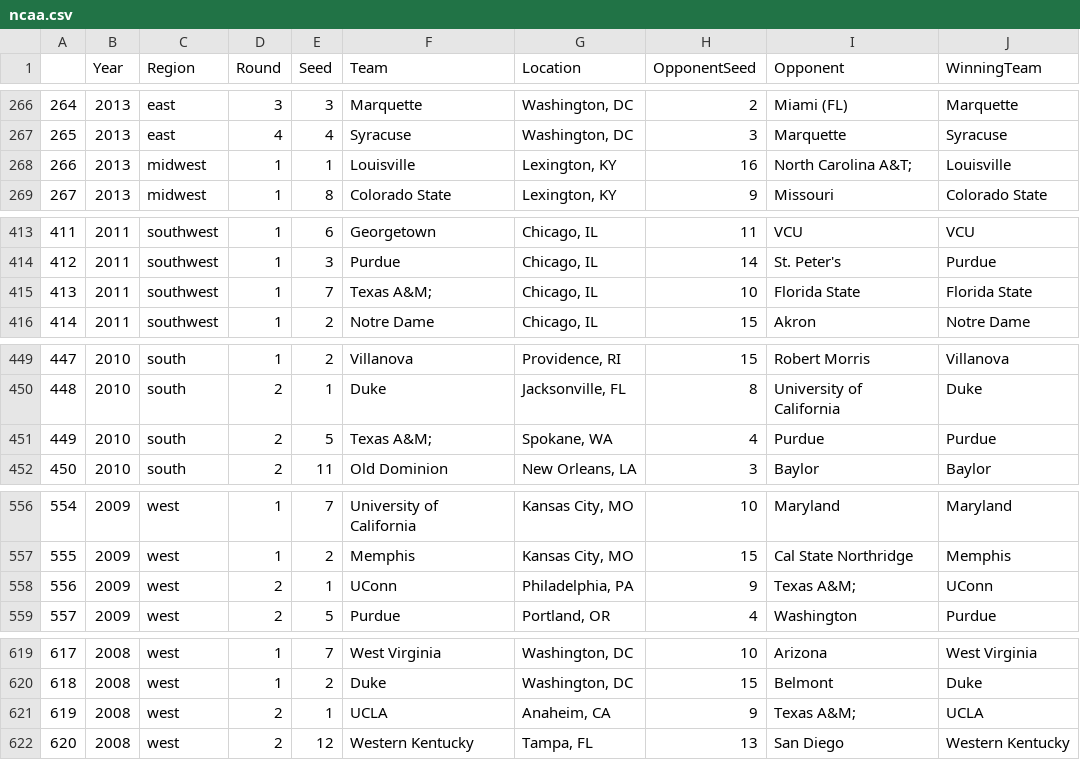
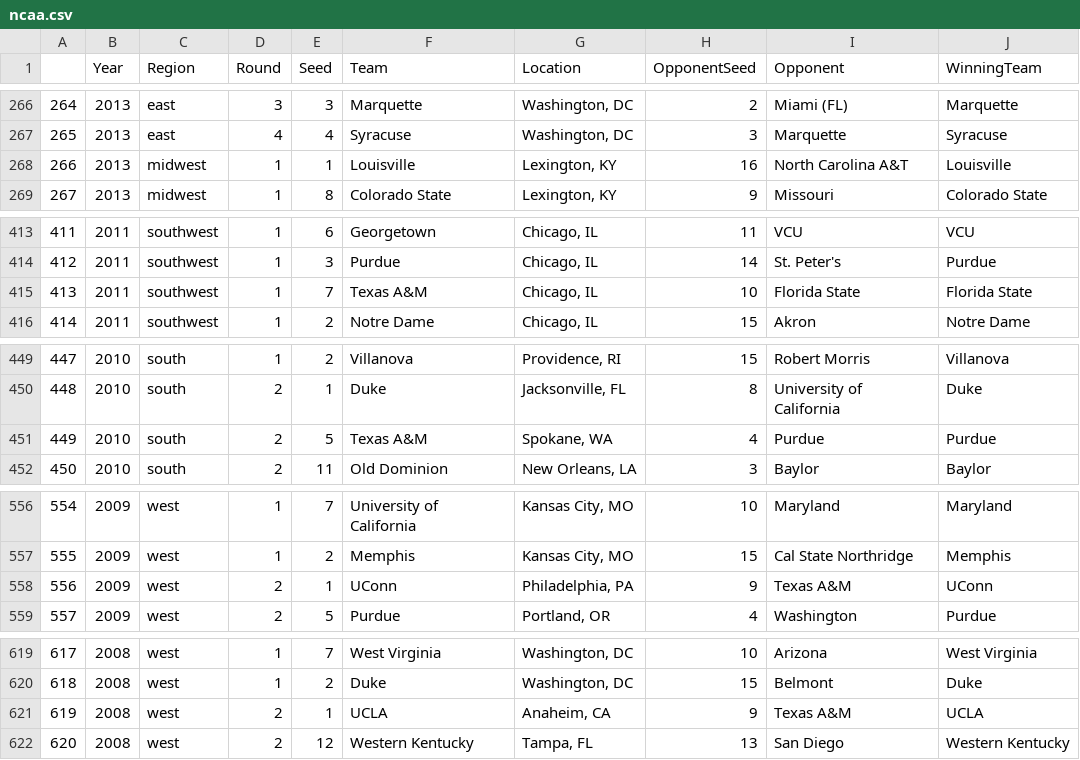
Before and after one commit to dholubek/ncaa_seeds, a CSV file: ncaa.csv, drawn as a sheet; only a part is shown, gaps mark what is left out; the diff covers the shown part only.

Commit message:
fixed semicolon replace in A&M; teams

```diff
--- a/ncaa.csv
+++ b/ncaa.csv
@@ -267,3 +267,3 @@
 265,2013,east,4,4,Syracuse,"Washington, DC",3,Marquette,Syracuse
-266,2013,midwest,1,1,Louisville,"Lexington, KY",16,North Carolina A&T;,Louisville
+266,2013,midwest,1,1,Louisville,"Lexington, KY",16,North Carolina A&T,Louisville
 267,2013,midwest,1,8,Colorado State,"Lexington, KY",9,Missouri,Colorado State
@@ -414,3 +414,3 @@
 412,2011,southwest,1,3,Purdue,"Chicago, IL",14,St. Peter's,Purdue
-413,2011,southwest,1,7,Texas A&M;,"Chicago, IL",10,Florida State,Florida State
+413,2011,southwest,1,7,Texas A&M,"Chicago, IL",10,Florida State,Florida State
 414,2011,southwest,1,2,Notre Dame,"Chicago, IL",15,Akron,Notre Dame
@@ -450,3 +450,3 @@
 448,2010,south,2,1,Duke,"Jacksonville, FL",8,University of California,Duke
-449,2010,south,2,5,Texas A&M;,"Spokane, WA",4,Purdue,Purdue
+449,2010,south,2,5,Texas A&M,"Spokane, WA",4,Purdue,Purdue
 450,2010,south,2,11,Old Dominion,"New Orleans, LA",3,Baylor,Baylor
@@ -557,3 +557,3 @@
 555,2009,west,1,2,Memphis,"Kansas City, MO",15,Cal State Northridge,Memphis
-556,2009,west,2,1,UConn,"Philadelphia, PA",9,Texas A&M;,UConn
+556,2009,west,2,1,UConn,"Philadelphia, PA",9,Texas A&M,UConn
 557,2009,west,2,5,Purdue,"Portland, OR",4,Washington,Purdue
@@ -620,3 +620,3 @@
 618,2008,west,1,2,Duke,"Washington, DC",15,Belmont,Duke
-619,2008,west,2,1,UCLA,"Anaheim, CA",9,Texas A&M;,UCLA
+619,2008,west,2,1,UCLA,"Anaheim, CA",9,Texas A&M,UCLA
 620,2008,west,2,12,Western Kentucky,"Tampa, FL",13,San Diego,Western Kentucky
```
Also changed, not shown: 40 edited cells elsewhere in this file, fl_teams_by_year.csv, ncaa_team_appearances.csv, 2 other files.
